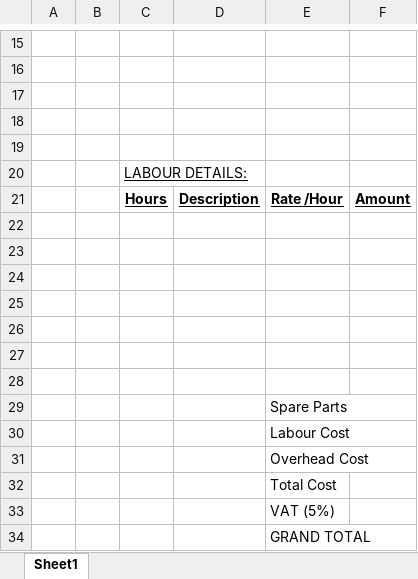
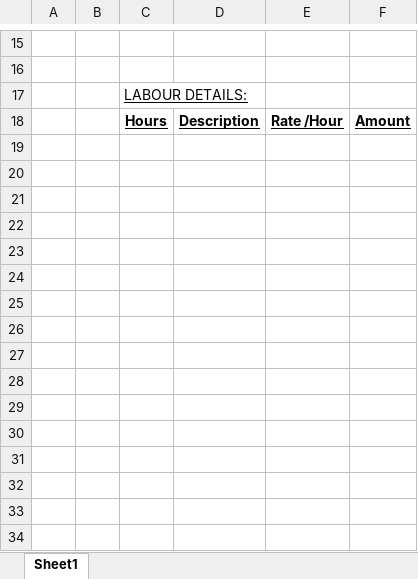
Before and after one commit to Adithya19/Task, an Excel workbook: Template.xlsx, sheet Sheet1, drawn as a sheet; only a part is shown, gaps mark what is left out; values as stored, in another font and other column widths than the file's, no borders; the diff names each change by its address in the sheet, - before the commit and + after, or states it on an @@ line.

```diff
--- a/Template.xlsx (sheet Sheet1)
+++ b/Template.xlsx (sheet Sheet1)
-row 17: (empty)
-row 18: (empty)
-row 19: (empty)
-row 22: (empty)
-row 23: (empty)
-row 24: (empty)
-row 25: (empty)
-row 26: (empty)
-row 27: (empty)
-row 28: (empty)
-row 29:  |  |  |  | Spare Parts
-row 30:  |  |  |  | Labour Cost
-row 31:  |  |  |  | Overhead Cost
-row 32:  |  |  |  | Total Cost
-row 33:  |  |  |  | VAT (5%)
-row 34:  |  |  |  | GRAND TOTAL
```
Also changed, not shown: Output_Data/output_Data_00000015.xlsx, 29 other files.
